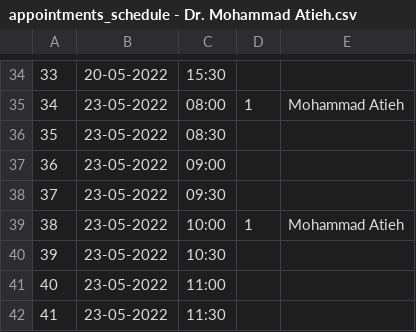
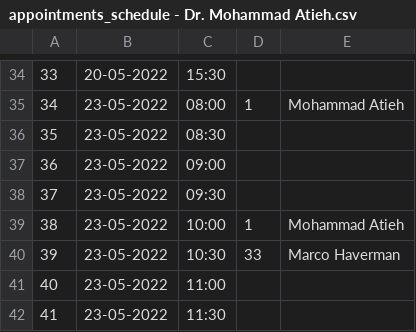
Before and after one commit to drmohammadatieh/DoctorSurgery, a CSV file: appointments_schedule - Dr. Mohammad Atieh.csv, drawn as a sheet; only a part is shown, gaps mark what is left out.

```diff
--- a/appointments_schedule - Dr. Mohammad Atieh.csv
+++ b/appointments_schedule - Dr. Mohammad Atieh.csv
@@ -39,3 +39,3 @@
 38,23-05-2022,10:00,1,Mohammad Atieh,,
-39,23-05-2022,10:30,,,,
+39,23-05-2022,10:30,33,Marco Haverman,,
 40,23-05-2022,11:00,,,,
```
Also changed, not shown: appointments_schedule - Maria Rosnet.csv, 5 other files.
